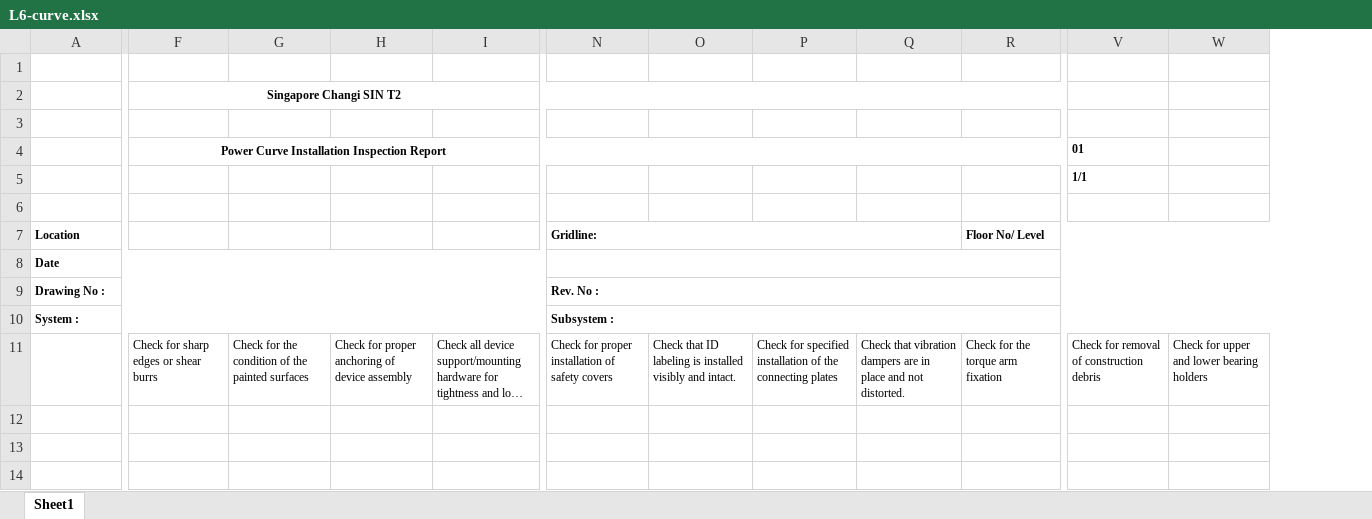
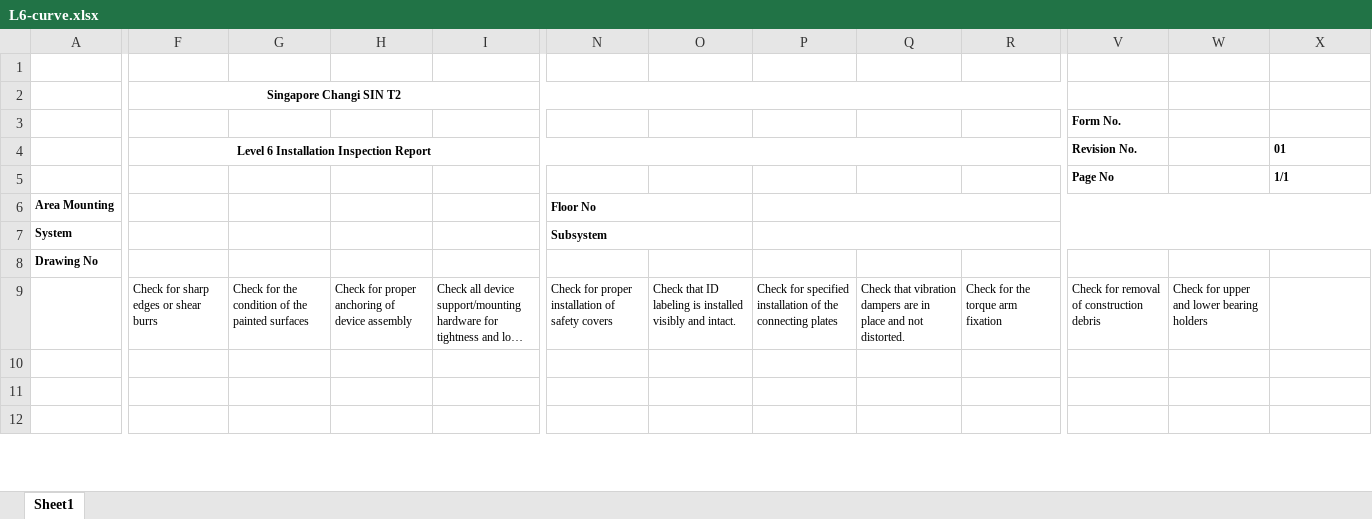
Before and after one commit to rock-mechanics/test-sheet-generator, an Excel workbook: template/L6-curve.xlsx, sheet Sheet1, drawn as a sheet; only a part is shown, gaps mark what is left out; long unchanged cells end in …; values as stored, in another font and other column widths than the file's, no borders; removed rows and columns are numbered as before the commit, all else as after; rows hold the shown columns only; the diff covers the shown part only; the diff names each change by its address in the sheet, - before the commit and + after, or states it on an @@ line.

```diff
--- a/template/L6-curve.xlsx (sheet Sheet1)
+++ b/template/L6-curve.xlsx (sheet Sheet1)
+column V, row 3: Form No.; row 9: Check for removal of construction debris
+column W, row 9: Check for upper and lower bearing holders
-column W, row 11: Check for upper and lower bearing holders
-F2:R2 merged
+F2:T2 merged
-row 3: (empty)
-row 4:  | Power Curve Installation Inspection Report |  |  |  |  |  |  |  |  | 01
-row 5:  |  |  |  |  |  |  |  |  |  | 1/1
-row 7: Location |  |  |  |  | Gridline: |  |  |  | Floor No/ Level
+row 4:  | Level 6 Installation Inspection Report |  |  |  |  |  |  |  |  | Revision No. |  | 01
+row 5:  |  |  |  |  |  |  |  |  |  | Page No |  | 1/1
+row 6: Area Mounting |  |  |  |  | Floor No
+row 7: System |  |  |  |  | Subsystem
-A8: Date
+A8: Drawing No
-A8:M8 merged
-N8:W8 merged
-row 9: Drawing No : |  |  |  |  | Rev. No :
-row 10: System : |  |  |  |  | Subsystem :
-X9: Check for removal of construction debris
+X9: (empty)
```
Also changed, not shown: 5 added rows, 1 removed row, 2 edited cells and merged cells elsewhere in this sheet, template/L6-carousel.xlsx, template/L6-diverter-hsd.xlsx, 15 other files.
